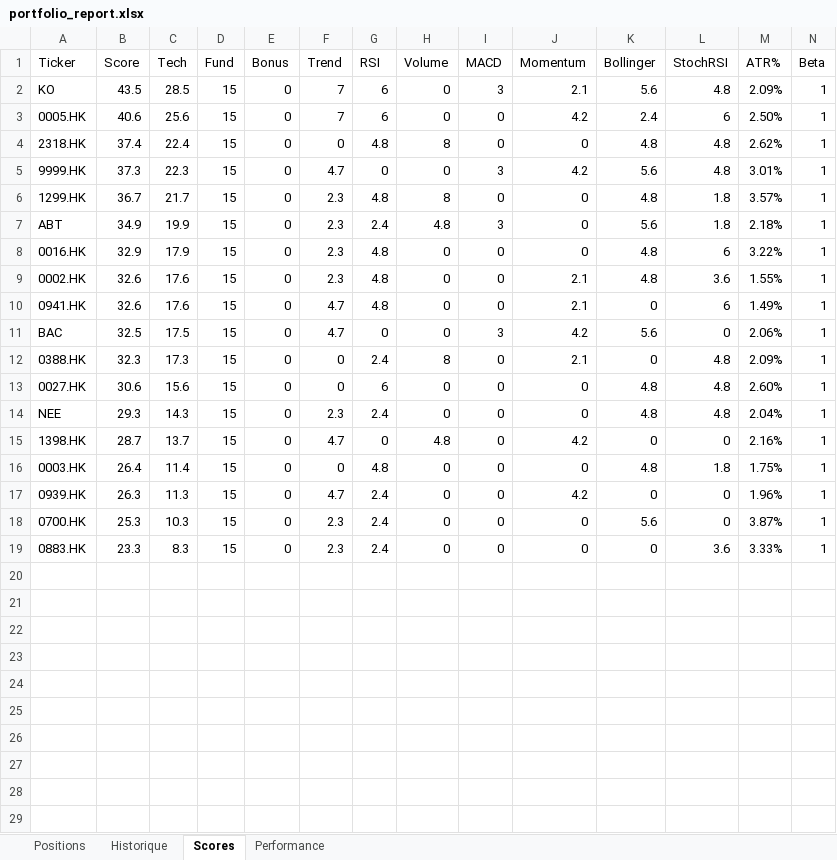
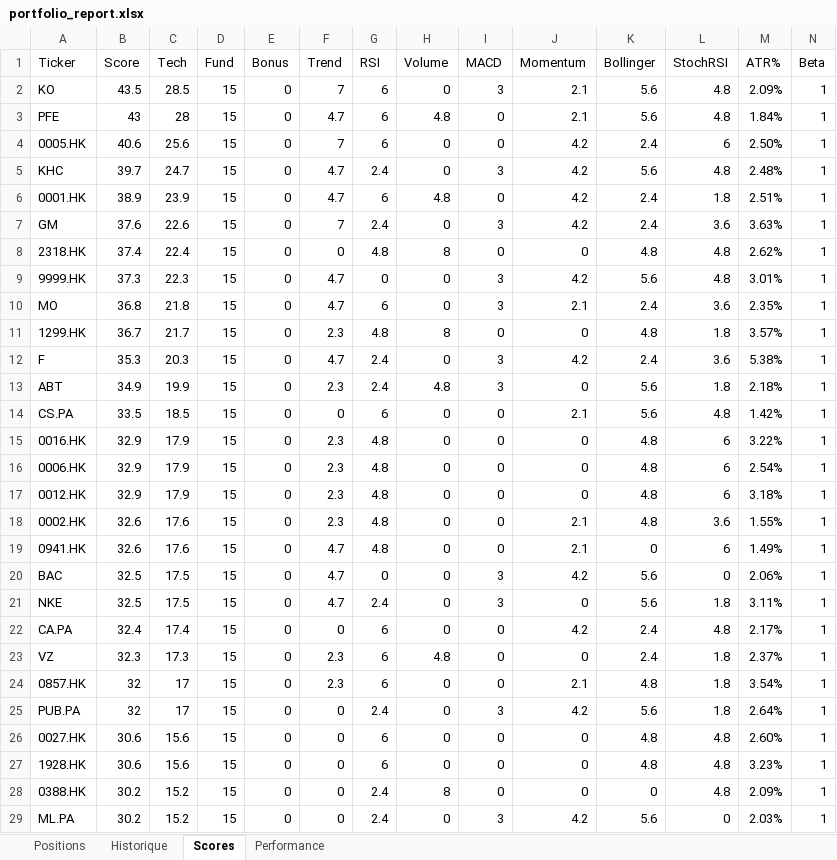
Before and after one commit to johnbrami55/portfolio-manager, an Excel workbook: portfolio_report.xlsx, sheet Scores, drawn as a sheet; only a part is shown; the shorter side is filled out with more unchanged rows; values as stored, in another font and other column widths than the file's, no cell formats; removed rows and columns are numbered as before the commit, all else as after; rows hold the shown columns only; the diff covers the shown part only; the diff names each change by its address in the sheet, - before the commit and + after, or states it on an @@ line.

Commit message:
chore: update state + report [skip ci]

```diff
--- a/portfolio_report.xlsx (sheet Scores)
+++ b/portfolio_report.xlsx (sheet Scores)
+row 3: PFE | 43 | 28 | 15 | 0 | 4.7 | 6 | 4.8 | 0 | 2.1 | 5.6 | 4.8 | 1.84% | 1
+row 5: KHC | 39.7 | 24.7 | 15 | 0 | 4.7 | 2.4 | 0 | 3 | 4.2 | 5.6 | 4.8 | 2.48% | 1
+row 6: 0001.HK | 38.9 | 23.9 | 15 | 0 | 4.7 | 6 | 4.8 | 0 | 4.2 | 2.4 | 1.8 | 2.51% | 1
+row 7: GM | 37.6 | 22.6 | 15 | 0 | 7 | 2.4 | 0 | 3 | 4.2 | 2.4 | 3.6 | 3.63% | 1
+row 10: MO | 36.8 | 21.8 | 15 | 0 | 4.7 | 6 | 0 | 3 | 2.1 | 2.4 | 3.6 | 2.35% | 1
+row 12: F | 35.3 | 20.3 | 15 | 0 | 4.7 | 2.4 | 0 | 3 | 4.2 | 2.4 | 3.6 | 5.38% | 1
+row 14: CS.PA | 33.5 | 18.5 | 15 | 0 | 0 | 6 | 0 | 0 | 2.1 | 5.6 | 4.8 | 1.42% | 1
+row 16: 0006.HK | 32.9 | 17.9 | 15 | 0 | 2.3 | 4.8 | 0 | 0 | 0 | 4.8 | 6 | 2.54% | 1
+row 17: 0012.HK | 32.9 | 17.9 | 15 | 0 | 2.3 | 4.8 | 0 | 0 | 0 | 4.8 | 6 | 3.18% | 1
-row 12: 0388.HK | 32.3 | 17.3 | 15 | 0 | 0 | 2.4 | 8 | 0 | 2.1 | 0 | 4.8 | 2.09% | 1
+row 21: NKE | 32.5 | 17.5 | 15 | 0 | 4.7 | 2.4 | 0 | 3 | 0 | 5.6 | 1.8 | 3.11% | 1
+row 22: CA.PA | 32.4 | 17.4 | 15 | 0 | 0 | 6 | 0 | 0 | 4.2 | 2.4 | 4.8 | 2.17% | 1
+row 23: VZ | 32.3 | 17.3 | 15 | 0 | 2.3 | 6 | 4.8 | 0 | 0 | 2.4 | 1.8 | 2.37% | 1
+row 24: 0857.HK | 32 | 17 | 15 | 0 | 2.3 | 6 | 0 | 0 | 2.1 | 4.8 | 1.8 | 3.54% | 1
+row 25: PUB.PA | 32 | 17 | 15 | 0 | 0 | 2.4 | 0 | 3 | 4.2 | 5.6 | 1.8 | 2.64% | 1
+row 27: 1928.HK | 30.6 | 15.6 | 15 | 0 | 0 | 6 | 0 | 0 | 0 | 4.8 | 4.8 | 3.23% | 1
+row 28: 0388.HK | 30.2 | 15.2 | 15 | 0 | 0 | 2.4 | 8 | 0 | 0 | 0 | 4.8 | 2.09% | 1
+row 29: ML.PA | 30.2 | 15.2 | 15 | 0 | 0 | 2.4 | 0 | 3 | 4.2 | 5.6 | 0 | 2.03% | 1
```
Also changed, not shown: 18 added rows elsewhere in this sheet, sheet Performance, cell formats, 4 other files.
